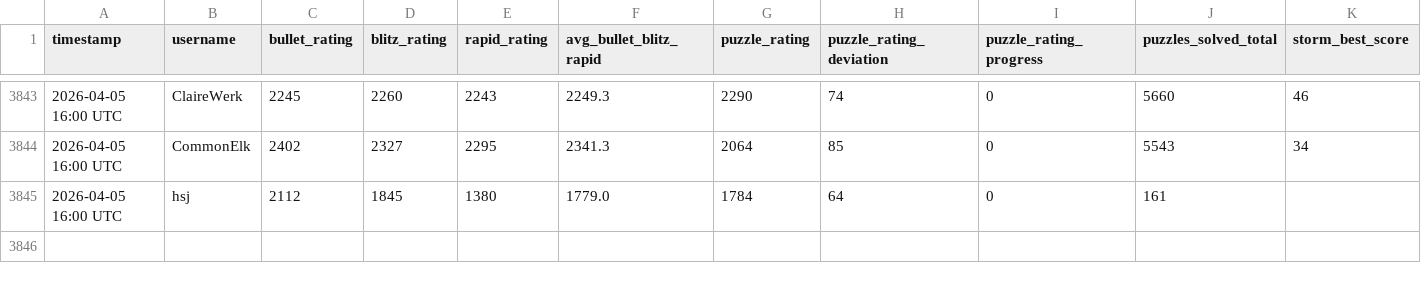
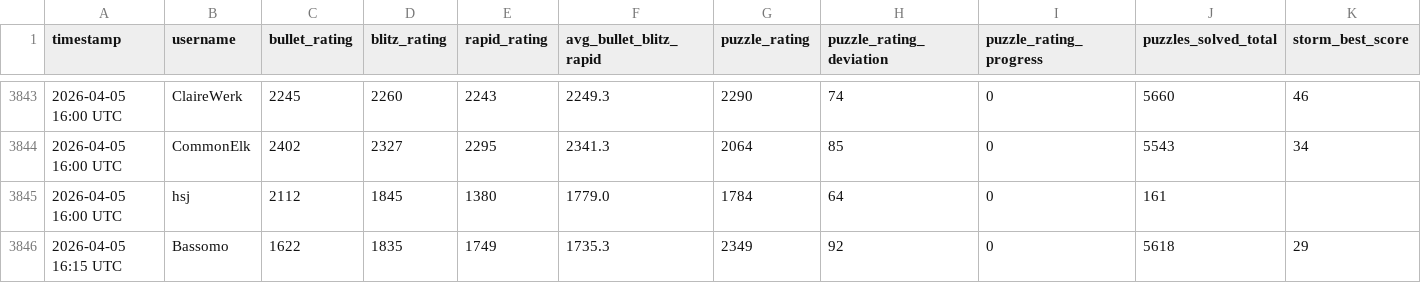
Before and after one commit to hsjAlex/TaktikSpektakel, a CSV file: data/tactics_history.csv, drawn as a sheet; only a part is shown, gaps mark what is left out; rows hold the shown columns only; the diff names each change by its address in the sheet, - before the commit and + after, or states it on an @@ line.

```diff
--- a/data/tactics_history.csv
+++ b/data/tactics_history.csv
+row 3846: 2026-04-05 16:15 UTC | Bassomo | 1622 | 1835 | 1749 | 1735.3 | 2349 | 92 | 0 | 5618 | 29
```
Also changed, not shown: data/baselines.csv, data/leaderboard.csv.
